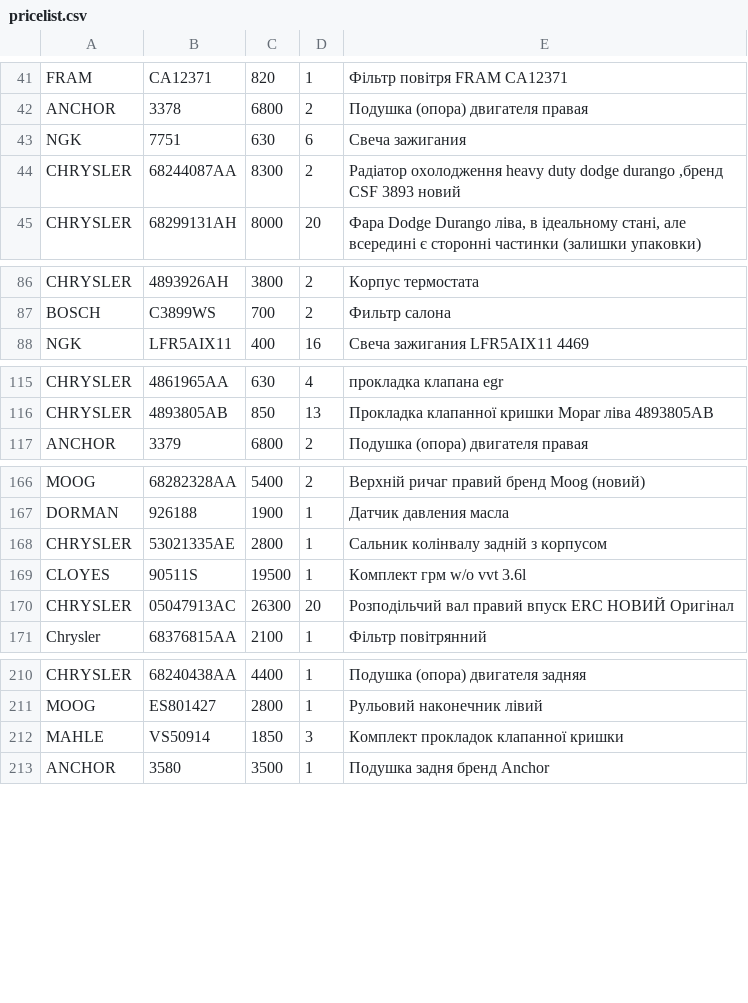
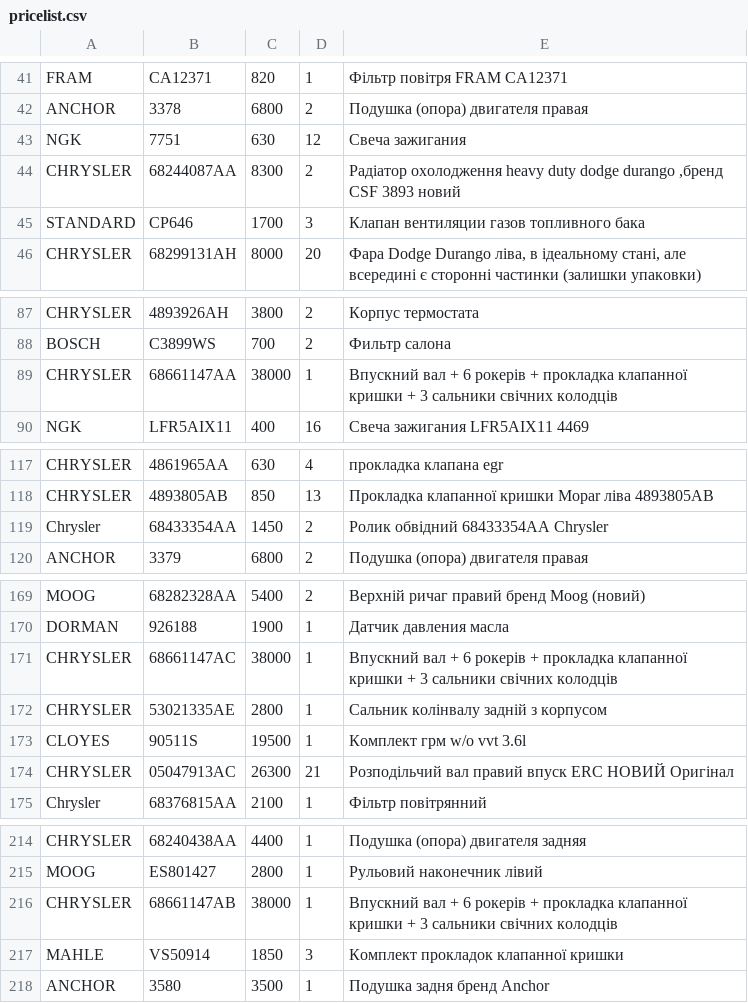
Before and after one commit to xvalikan/avtopro-pricelist, a CSV file: pricelist.csv, drawn as a sheet; only a part is shown, gaps mark what is left out; the diff covers the shown part only.

```diff
--- a/pricelist.csv
+++ b/pricelist.csv
@@ -42,4 +42,5 @@ FRAM;CA12371;820;1;Фільтр повітря FRAM CA12371
 ANCHOR;3378;6800;2;Подушка (опора) двигателя правая
-NGK;7751;630;6;Свеча зажигания
+NGK;7751;630;12;Свеча зажигания
 CHRYSLER;68244087AA;8300;2;Радіатор охолодження heavy duty dodge durango ,бренд CSF 3893 новий
+STANDARD;CP646;1700;3;Клапан вентиляции газов топливного бака
 CHRYSLER;68299131AH;8000;20;Фара Dodge Durango ліва, в ідеальному стані, але всередині є сторонні частинки (залишки упаковки)
@@ -87,2 +88,3 @@ CHRYSLER;4893926AH;3800;2;Корпус термостата
 BOSCH;C3899WS;700;2;Фильтр салона
+CHRYSLER;68661147AA;38000;1;Впускний вал + 6 рокерів + прокладка клапанної кришки + 3 сальники свічних колодців
 NGK;LFR5AIX11;400;16;Свеча зажигания LFR5AIX11 4469
@@ -116,2 +118,3 @@ CHRYSLER;4861965AA;630;4;прокладка клапана egr
 CHRYSLER;4893805AB;850;13;Прокладка клапанної кришки Mopar ліва 4893805AB
+Chrysler;68433354AA;1450;2;Ролик обвідний 68433354AA Chrysler
 ANCHOR;3379;6800;2;Подушка (опора) двигателя правая
@@ -167,5 +170,6 @@ MOOG;68282328AA;5400;2;Верхній ричаг правий бренд Moog (
 DORMAN;926188;1900;1;Датчик давления масла
+CHRYSLER;68661147AC;38000;1;Впускний вал + 6 рокерів + прокладка клапанної кришки + 3 сальники свічних колодців
 CHRYSLER;53021335AE;2800;1;Сальник колінвалу задній з корпусом
 CLOYES;90511S;19500;1;Комплект грм w/o vvt 3.6l
-CHRYSLER;05047913AC;26300;20;Розподільчий вал правий впуск ERC НОВИЙ Оригінал
+CHRYSLER;05047913AC;26300;21;Розподільчий вал правий впуск ERC НОВИЙ Оригінал
 Chrysler;68376815AA;2100;1;Фільтр повітрянний
@@ -211,2 +215,3 @@ CHRYSLER;68240438AA;4400;1;Подушка (опора) двигателя зад
 MOOG;ES801427;2800;1;Рульовий наконечник лівий
+CHRYSLER;68661147AB;38000;1;Впускний вал + 6 рокерів + прокладка клапанної кришки + 3 сальники свічних колодців
 MAHLE;VS50914;1850;3;Комплект прокладок клапанної кришки
```
Also changed, not shown: 2 edited cells elsewhere in this file, pricelist_lviv.csv.
